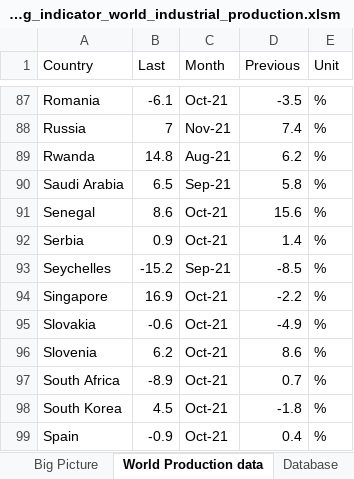
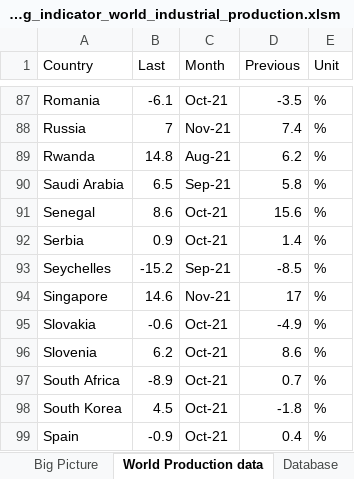
Before and after one commit to markjm5/portfoliomanagement, an Excel workbook: trading_excel_files/01_lagging_coincident_indicators/010_lagging_indicator_world_industrial_production.xlsm, sheet World Production data, drawn as a sheet; only a part is shown, gaps mark what is left out; values as stored, in another font and other column widths than the file's, no borders; the diff names each change by its address in the sheet, - before the commit and + after, or states it on an @@ line.

Commit message:
adjustments to china data in 010 excel file

```diff
--- a/trading_excel_files/01_lagging_coincident_indicators/010_lagging_indicator_world_industrial_production.xlsm (sheet World Production data)
+++ b/trading_excel_files/01_lagging_coincident_indicators/010_lagging_indicator_world_industrial_production.xlsm (sheet World Production data)
-B94 (Last): 16.9
+B94 (Last): 14.6
-C94 (Month): Oct-21
+C94 (Month): Nov-21
-D94 (Previous): -2.2
+D94 (Previous): 17
```
Also changed, not shown: sheet China, sheet China Production data, charts or pictures.
